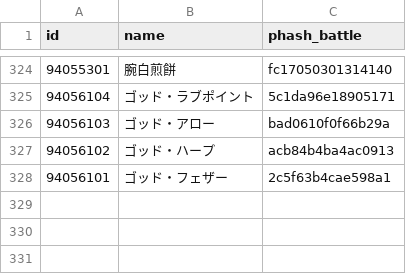
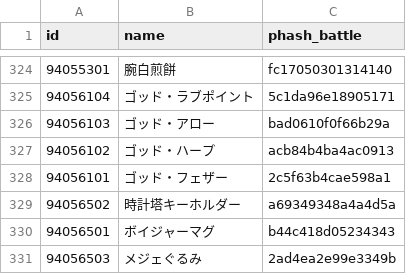
Before and after one commit to fgosc/fgoscdata, a CSV file: hash_battle.csv, drawn as a sheet; only a part is shown, gaps mark what is left out; the diff names each change by its address in the sheet, - before the commit and + after, or states it on an @@ line.

Commit message:
CBC 2021 hash_battle

```diff
--- a/hash_battle.csv
+++ b/hash_battle.csv
+row 329: 94056502 | 時計塔キーホルダー | a69349348a4a4d5a
+row 330: 94056501 | ボイジャーマグ | b44c418d05234343
+row 331: 94056503 | メジェぐるみ | 2ad4ea2e99e3349b
```
Also changed, not shown: 1 other file.
